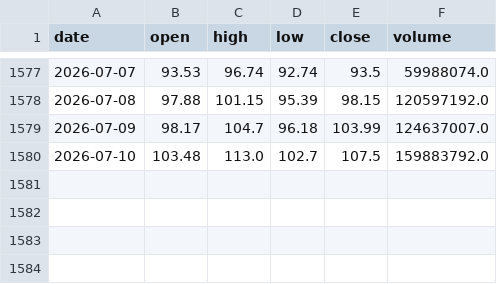
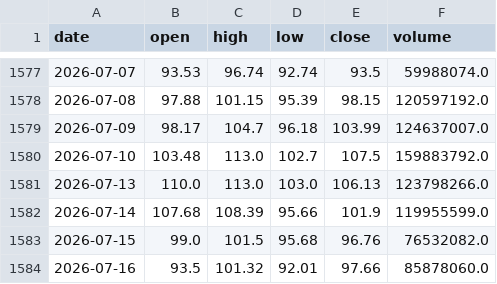
Before and after one commit to qinghuan0313/quant-strategy-platform, a CSV file: data/prices/603019.csv, drawn as a sheet; only a part is shown, gaps mark what is left out; the diff names each change by its address in the sheet, - before the commit and + after, or states it on an @@ line.

```diff
--- a/data/prices/603019.csv
+++ b/data/prices/603019.csv
+row 1581: 2026-07-13 | 110.0 | 113.0 | 103.0 | 106.13 | 123798266.0
+row 1582: 2026-07-14 | 107.68 | 108.39 | 95.66 | 101.9 | 119955599.0
+row 1583: 2026-07-15 | 99.0 | 101.5 | 95.68 | 96.76 | 76532082.0
+row 1584: 2026-07-16 | 93.5 | 101.32 | 92.01 | 97.66 | 85878060.0
```
Also changed, not shown: data/prices/300274.csv, data/prices/600519.csv, 38 other files.
